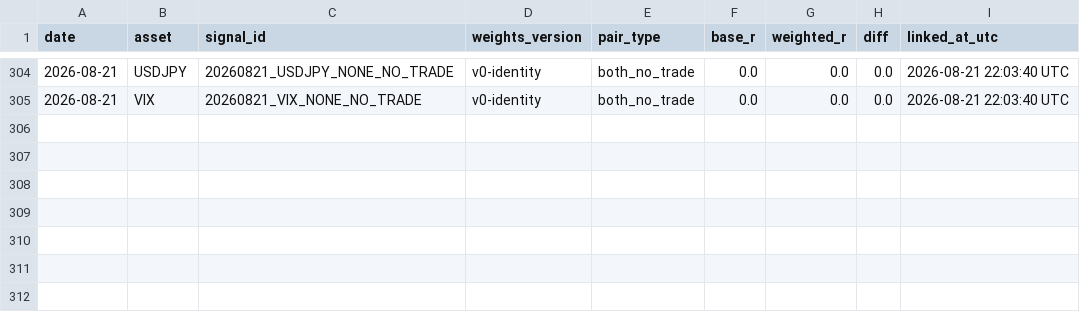
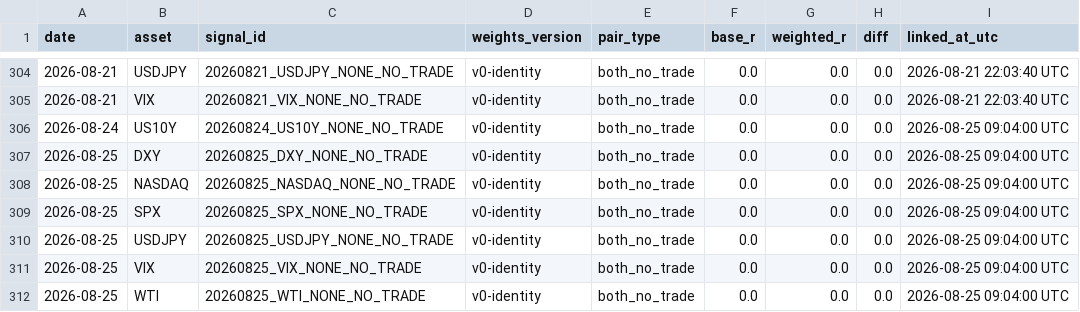
Before and after one commit to Tadaim2tk/tactical-swing-os, a CSV file: data/shadow_outcome_diffs.csv, drawn as a sheet; only a part is shown, gaps mark what is left out; the diff names each change by its address in the sheet, - before the commit and + after, or states it on an @@ line.

```diff
--- a/data/shadow_outcome_diffs.csv
+++ b/data/shadow_outcome_diffs.csv
+row 306: 2026-08-24 | US10Y | 20260824_US10Y_NONE_NO_TRADE | v0-identity | both_no_trade | 0.0 | 0.0 | 0.0 | 2026-08-25 09:04:00 UTC
+row 307: 2026-08-25 | DXY | 20260825_DXY_NONE_NO_TRADE | v0-identity | both_no_trade | 0.0 | 0.0 | 0.0 | 2026-08-25 09:04:00 UTC
+row 308: 2026-08-25 | NASDAQ | 20260825_NASDAQ_NONE_NO_TRADE | v0-identity | both_no_trade | 0.0 | 0.0 | 0.0 | 2026-08-25 09:04:00 UTC
+row 309: 2026-08-25 | SPX | 20260825_SPX_NONE_NO_TRADE | v0-identity | both_no_trade | 0.0 | 0.0 | 0.0 | 2026-08-25 09:04:00 UTC
+row 310: 2026-08-25 | USDJPY | 20260825_USDJPY_NONE_NO_TRADE | v0-identity | both_no_trade | 0.0 | 0.0 | 0.0 | 2026-08-25 09:04:00 UTC
+row 311: 2026-08-25 | VIX | 20260825_VIX_NONE_NO_TRADE | v0-identity | both_no_trade | 0.0 | 0.0 | 0.0 | 2026-08-25 09:04:00 UTC
+row 312: 2026-08-25 | WTI | 20260825_WTI_NONE_NO_TRADE | v0-identity | both_no_trade | 0.0 | 0.0 | 0.0 | 2026-08-25 09:04:00 UTC
```
Also changed, not shown: data/execution_simulation.csv, data/prediction_log_scores.csv, 2 other files.
